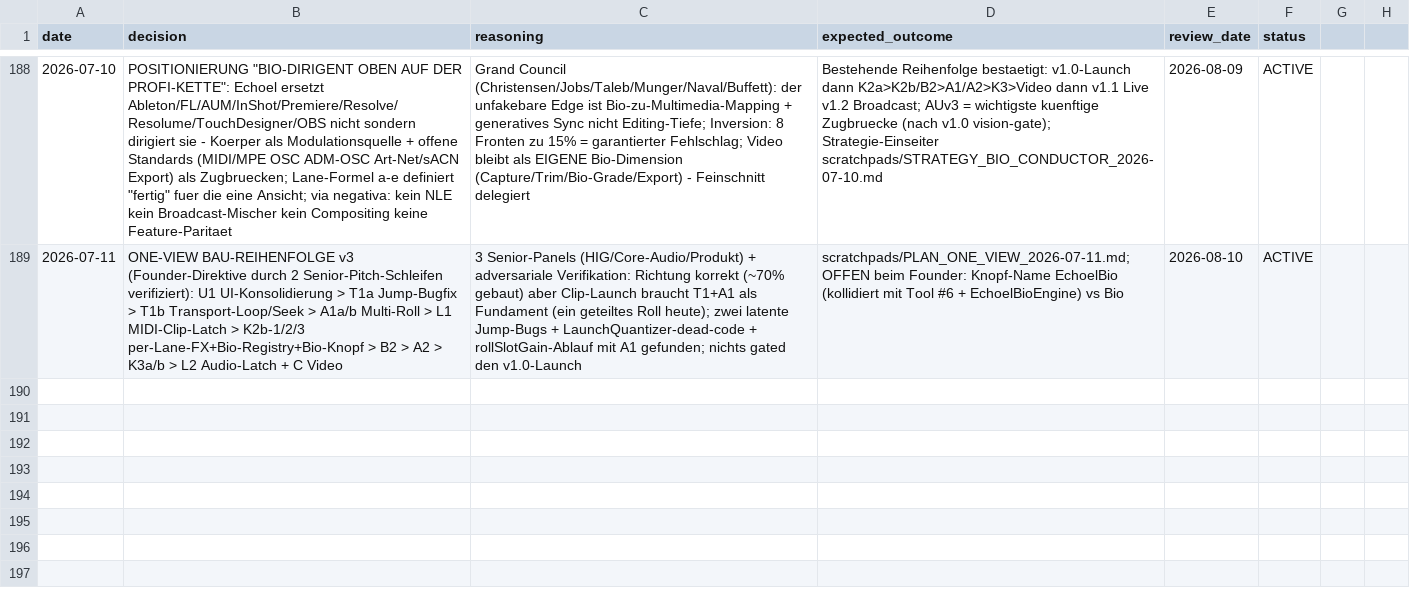
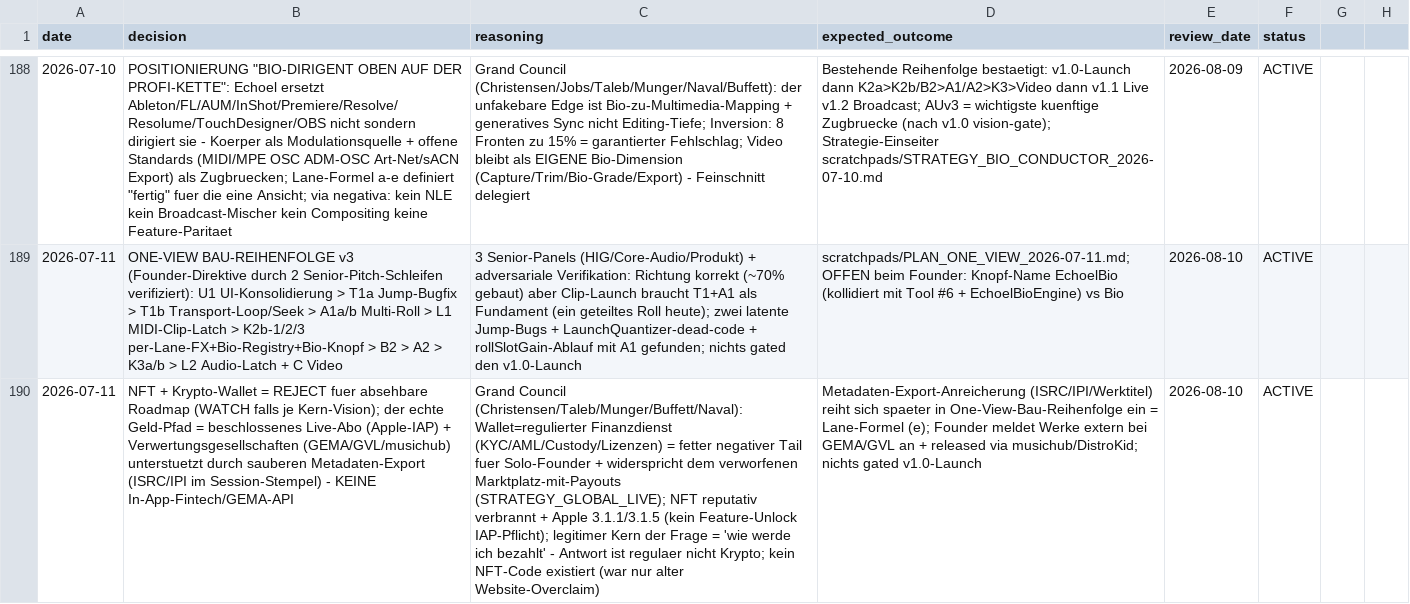
Before and after one commit to vibrationalforce/blab-ios-app, a CSV file: decisions.csv, drawn as a sheet; only a part is shown, gaps mark what is left out; the diff names each change by its address in the sheet, - before the commit and + after, or states it on an @@ line.

```diff
--- a/decisions.csv
+++ b/decisions.csv
+row 190: 2026-07-11 | NFT + Krypto-Wallet = REJECT fuer absehbare Roadmap (WATCH falls je Kern-Vision); der echte Geld-Pfad = beschlossenes Live-Abo (Apple-IAP) + Verwertungsgesellschaften (GEMA/GVL/musichub) unterstuetzt durch sauberen Metadaten-Export (ISRC/IPI im Session-Stempel) - KEINE In-App-Fintech/GEMA-API | Grand Council (Christensen/Taleb/Munger/Buffett/Naval): Wallet=regulierter Finanzdienst (KYC/AML/Custody/Lizenzen) = fetter negativer Tail fuer Solo-Founder + widerspricht dem verworfenen Marktplatz-mit-Payouts (STRATEGY_GLOBAL_LIVE); NFT reputativ verbrannt + Apple 3.1.1/3.1.5 (kein Feature-Unlock IAP-Pflicht); legitimer Kern der Frage = 'wie werde ich bezahlt' - Antwort ist regulaer nicht Krypto; kein NFT-Code existiert (war nur alter Website-Overclaim) | Metadaten-Export-Anreicherung (ISRC/IPI/Werktitel) reiht sich spaeter in One-View-Bau-Reihenfolge ein = Lane-Formel (e); Founder meldet Werke extern bei GEMA/GVL an + released via musichub/DistroKid; nichts gated v1.0-Launch | 2026-08-10 | ACTIVE
```
Also changed, not shown: 1 other file.
